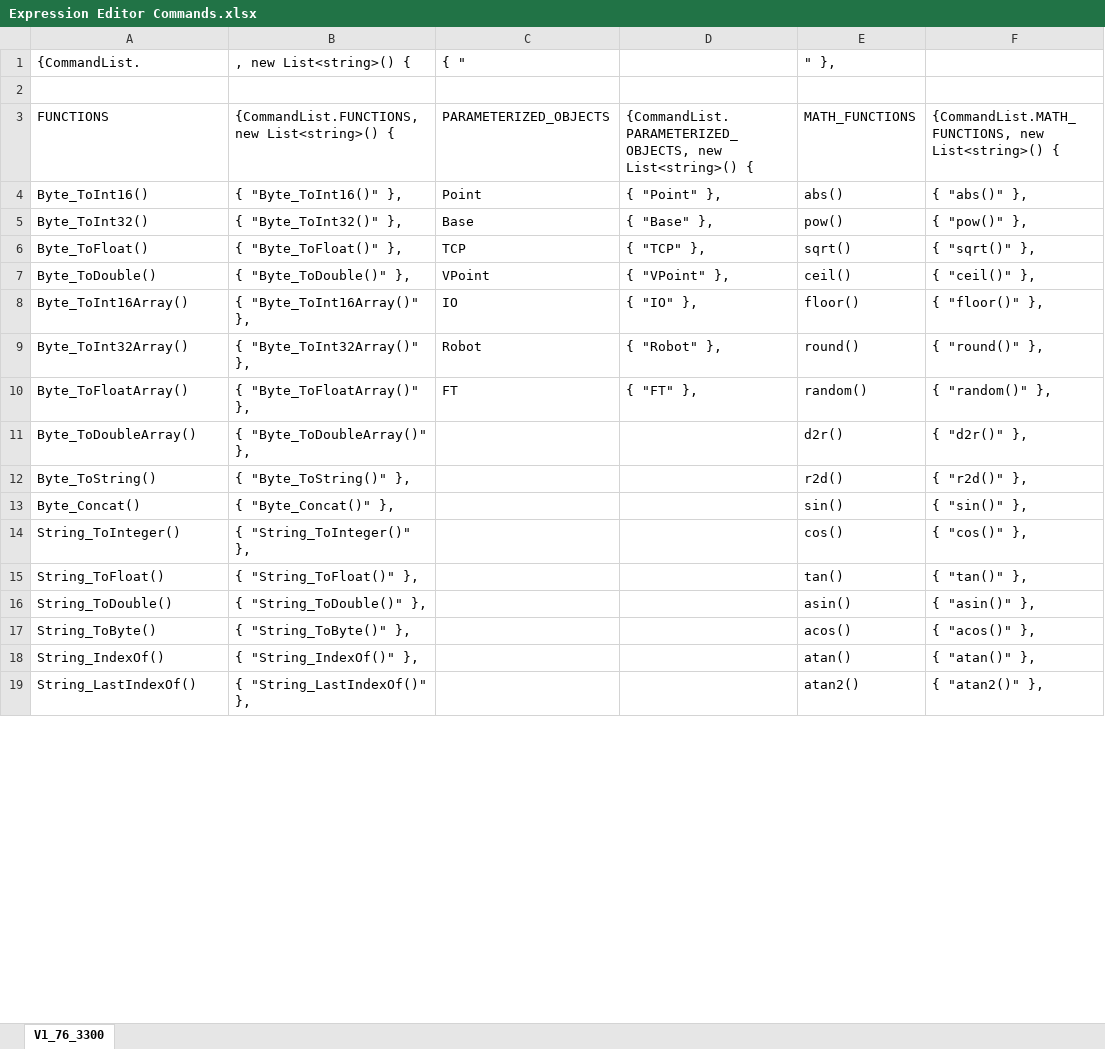
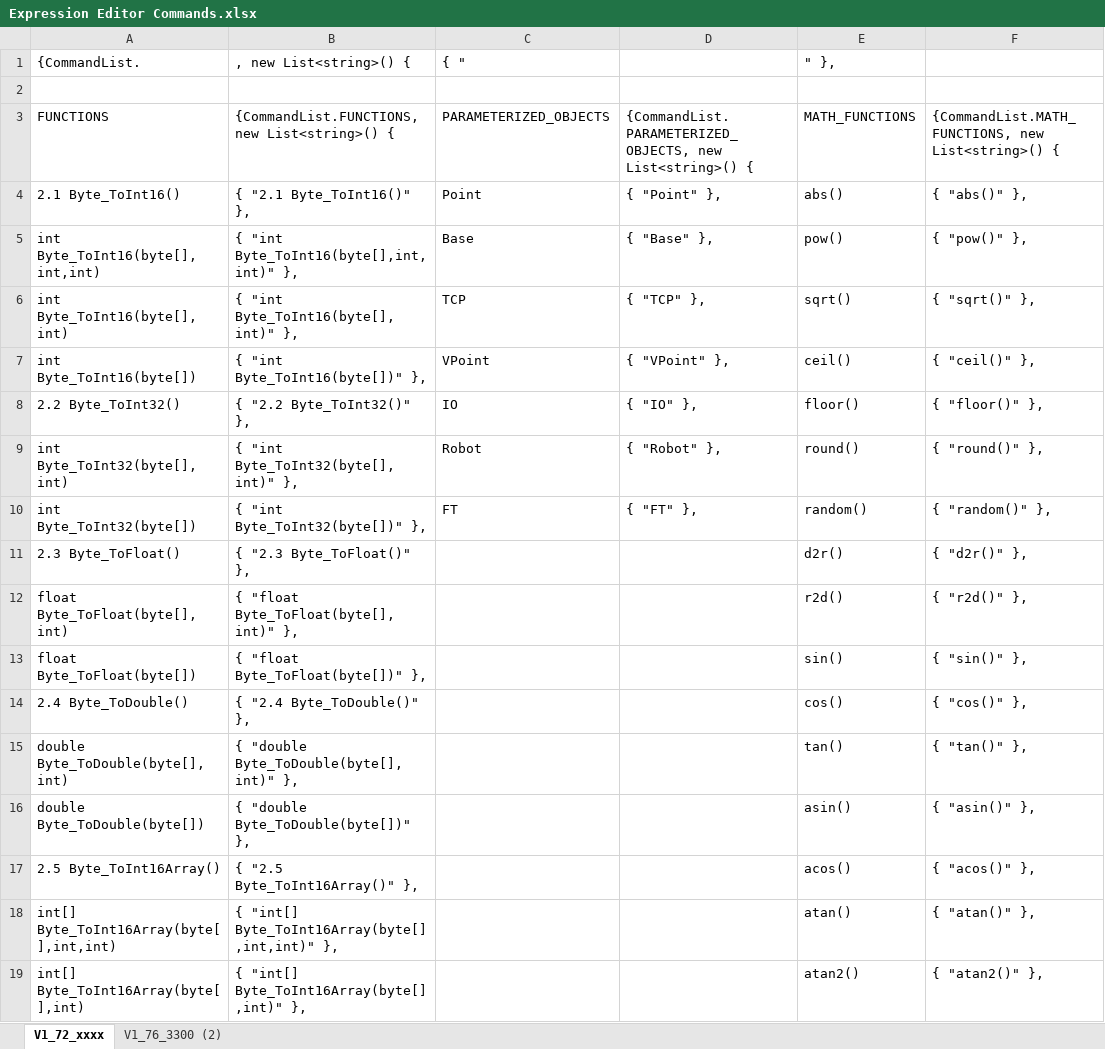
Before and after one commit to ZeroxCorbin/TM_Comms_WPF, an Excel workbook: Expression Editor Commands.xlsx, sheet V1_72_xxxx, drawn as a sheet; only a part is shown; values as stored, in another font and other column widths than the file's, no borders; the diff covers the shown part only; the diff names each change by its address in the sheet, - before the commit and + after, or states it on an @@ line.

```diff
--- a/Expression Editor Commands.xlsx (sheet V1_72_xxxx)
+++ b/Expression Editor Commands.xlsx (sheet V1_72_xxxx)
-sheet tab: V1_76_3300
+sheet tab: V1_72_xxxx
+sheet tab: V1_76_3300 (2)
-A4: Byte_ToInt16()
+A4: 2.1 Byte_ToInt16()
-B4: { "Byte_ToInt16()" },
+B4: { "2.1 Byte_ToInt16()" },
-A5: Byte_ToInt32()
+A5: int Byte_ToInt16(byte[],int,int)
-B5: { "Byte_ToInt32()" },
+B5: { "int Byte_ToInt16(byte[],int,int)" },
-A6: Byte_ToFloat()
+A6: int Byte_ToInt16(byte[],int)
-B6: { "Byte_ToFloat()" },
+B6: { "int Byte_ToInt16(byte[],int)" },
-A7: Byte_ToDouble()
+A7: int Byte_ToInt16(byte[])
-B7: { "Byte_ToDouble()" },
+B7: { "int Byte_ToInt16(byte[])" },
-A8: Byte_ToInt16Array()
+A8: 2.2 Byte_ToInt32()
-B8: { "Byte_ToInt16Array()" },
+B8: { "2.2 Byte_ToInt32()" },
-A9: Byte_ToInt32Array()
+A9: int Byte_ToInt32(byte[],int)
-B9: { "Byte_ToInt32Array()" },
+B9: { "int Byte_ToInt32(byte[],int)" },
-A10: Byte_ToFloatArray()
+A10: int Byte_ToInt32(byte[])
-B10: { "Byte_ToFloatArray()" },
+B10: { "int Byte_ToInt32(byte[])" },
-A11: Byte_ToDoubleArray()
+A11: 2.3 Byte_ToFloat()
-B11: { "Byte_ToDoubleArray()" },
+B11: { "2.3 Byte_ToFloat()" },
-A12: Byte_ToString()
+A12: float Byte_ToFloat(byte[],int)
-B12: { "Byte_ToString()" },
+B12: { "float Byte_ToFloat(byte[],int)" },
-A13: Byte_Concat()
+A13: float Byte_ToFloat(byte[])
-B13: { "Byte_Concat()" },
+B13: { "float Byte_ToFloat(byte[])" },
-A14: String_ToInteger()
+A14: 2.4 Byte_ToDouble()
-B14: { "String_ToInteger()" },
+B14: { "2.4 Byte_ToDouble()" },
-A15: String_ToFloat()
+A15: double Byte_ToDouble(byte[],int)
-B15: { "String_ToFloat()" },
+B15: { "double Byte_ToDouble(byte[],int)" },
-A16: String_ToDouble()
+A16: double Byte_ToDouble(byte[])
-B16: { "String_ToDouble()" },
+B16: { "double Byte_ToDouble(byte[])" },
-A17: String_ToByte()
+A17: 2.5 Byte_ToInt16Array()
-B17: { "String_ToByte()" },
+B17: { "2.5 Byte_ToInt16Array()" },
-A18: String_IndexOf()
+A18: int[] Byte_ToInt16Array(byte[],int,int)
-B18: { "String_IndexOf()" },
+B18: { "int[] Byte_ToInt16Array(byte[],int,int)" },
-A19: String_LastIndexOf()
+A19: int[] Byte_ToInt16Array(byte[],int)
-B19: { "String_LastIndexOf()" },
+B19: { "int[] Byte_ToInt16Array(byte[],int)" },
```
Also changed, not shown: other rows of this sheet, 12 other files.
